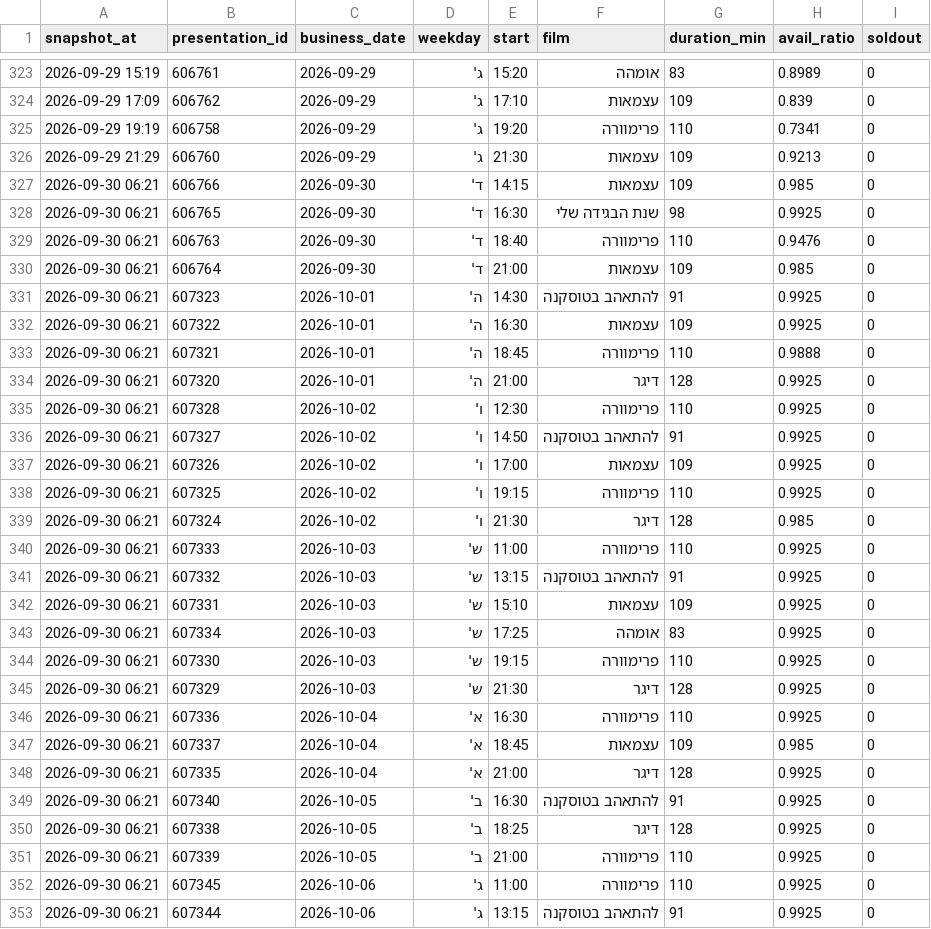
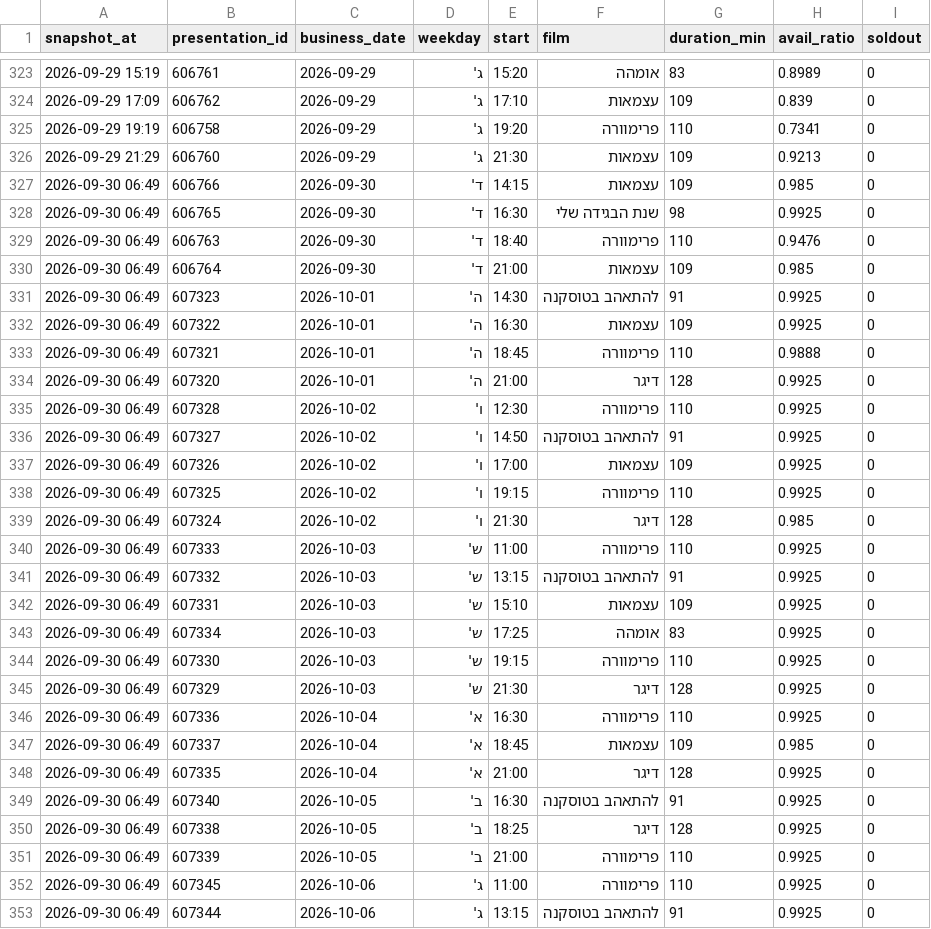
Before and after one commit to guy-go-ld/lev-smadar-tracker, a CSV file: data/snapshots-flat.csv, drawn as a sheet; only a part is shown, gaps mark what is left out; the diff covers the shown part only.

```diff
--- a/data/snapshots-flat.csv
+++ b/data/snapshots-flat.csv
@@ -326,28 +326,28 @@ snapshot_at,presentation_id,business_date,weekday,start,film,duration_min,avail_
 2026-09-29 21:29,606760,2026-09-29,ג',21:30,עצמאות,109,0.9213,0
-2026-09-30 06:21,606766,2026-09-30,ד',14:15,עצמאות,109,0.985,0
-2026-09-30 06:21,606765,2026-09-30,ד',16:30,שנת הבגידה שלי,98,0.9925,0
-2026-09-30 06:21,606763,2026-09-30,ד',18:40,פרימוורה,110,0.9476,0
-2026-09-30 06:21,606764,2026-09-30,ד',21:00,עצמאות,109,0.985,0
-2026-09-30 06:21,607323,2026-10-01,ה',14:30,להתאהב בטוסקנה,91,0.9925,0
-2026-09-30 06:21,607322,2026-10-01,ה',16:30,עצמאות,109,0.9925,0
-2026-09-30 06:21,607321,2026-10-01,ה',18:45,פרימוורה,110,0.9888,0
-2026-09-30 06:21,607320,2026-10-01,ה',21:00,דיגר,128,0.9925,0
-2026-09-30 06:21,607328,2026-10-02,ו',12:30,פרימוורה,110,0.9925,0
-2026-09-30 06:21,607327,2026-10-02,ו',14:50,להתאהב בטוסקנה,91,0.9925,0
-2026-09-30 06:21,607326,2026-10-02,ו',17:00,עצמאות,109,0.9925,0
-2026-09-30 06:21,607325,2026-10-02,ו',19:15,פרימוורה,110,0.9925,0
-2026-09-30 06:21,607324,2026-10-02,ו',21:30,דיגר,128,0.985,0
-2026-09-30 06:21,607333,2026-10-03,ש',11:00,פרימוורה,110,0.9925,0
-2026-09-30 06:21,607332,2026-10-03,ש',13:15,להתאהב בטוסקנה,91,0.9925,0
-2026-09-30 06:21,607331,2026-10-03,ש',15:10,עצמאות,109,0.9925,0
-2026-09-30 06:21,607334,2026-10-03,ש',17:25,אומהה,83,0.9925,0
-2026-09-30 06:21,607330,2026-10-03,ש',19:15,פרימוורה,110,0.9925,0
-2026-09-30 06:21,607329,2026-10-03,ש',21:30,דיגר,128,0.9925,0
-2026-09-30 06:21,607336,2026-10-04,א',16:30,פרימוורה,110,0.9925,0
-2026-09-30 06:21,607337,2026-10-04,א',18:45,עצמאות,109,0.985,0
-2026-09-30 06:21,607335,2026-10-04,א',21:00,דיגר,128,0.9925,0
-2026-09-30 06:21,607340,2026-10-05,ב',16:30,להתאהב בטוסקנה,91,0.9925,0
-2026-09-30 06:21,607338,2026-10-05,ב',18:25,דיגר,128,0.9925,0
-2026-09-30 06:21,607339,2026-10-05,ב',21:00,פרימוורה,110,0.9925,0
-2026-09-30 06:21,607345,2026-10-06,ג',11:00,פרימוורה,110,0.9925,0
-2026-09-30 06:21,607344,2026-10-06,ג',13:15,להתאהב בטוסקנה,91,0.9925,0
+2026-09-30 06:49,606766,2026-09-30,ד',14:15,עצמאות,109,0.985,0
+2026-09-30 06:49,606765,2026-09-30,ד',16:30,שנת הבגידה שלי,98,0.9925,0
+2026-09-30 06:49,606763,2026-09-30,ד',18:40,פרימוורה,110,0.9476,0
+2026-09-30 06:49,606764,2026-09-30,ד',21:00,עצמאות,109,0.985,0
+2026-09-30 06:49,607323,2026-10-01,ה',14:30,להתאהב בטוסקנה,91,0.9925,0
+2026-09-30 06:49,607322,2026-10-01,ה',16:30,עצמאות,109,0.9925,0
+2026-09-30 06:49,607321,2026-10-01,ה',18:45,פרימוורה,110,0.9888,0
+2026-09-30 06:49,607320,2026-10-01,ה',21:00,דיגר,128,0.9925,0
+2026-09-30 06:49,607328,2026-10-02,ו',12:30,פרימוורה,110,0.9925,0
+2026-09-30 06:49,607327,2026-10-02,ו',14:50,להתאהב בטוסקנה,91,0.9925,0
+2026-09-30 06:49,607326,2026-10-02,ו',17:00,עצמאות,109,0.9925,0
+2026-09-30 06:49,607325,2026-10-02,ו',19:15,פרימוורה,110,0.9925,0
+2026-09-30 06:49,607324,2026-10-02,ו',21:30,דיגר,128,0.985,0
+2026-09-30 06:49,607333,2026-10-03,ש',11:00,פרימוורה,110,0.9925,0
+2026-09-30 06:49,607332,2026-10-03,ש',13:15,להתאהב בטוסקנה,91,0.9925,0
+2026-09-30 06:49,607331,2026-10-03,ש',15:10,עצמאות,109,0.9925,0
+2026-09-30 06:49,607334,2026-10-03,ש',17:25,אומהה,83,0.9925,0
+2026-09-30 06:49,607330,2026-10-03,ש',19:15,פרימוורה,110,0.9925,0
+2026-09-30 06:49,607329,2026-10-03,ש',21:30,דיגר,128,0.9925,0
+2026-09-30 06:49,607336,2026-10-04,א',16:30,פרימוורה,110,0.9925,0
+2026-09-30 06:49,607337,2026-10-04,א',18:45,עצמאות,109,0.985,0
+2026-09-30 06:49,607335,2026-10-04,א',21:00,דיגר,128,0.9925,0
+2026-09-30 06:49,607340,2026-10-05,ב',16:30,להתאהב בטוסקנה,91,0.9925,0
+2026-09-30 06:49,607338,2026-10-05,ב',18:25,דיגר,128,0.9925,0
+2026-09-30 06:49,607339,2026-10-05,ב',21:00,פרימוורה,110,0.9925,0
+2026-09-30 06:49,607345,2026-10-06,ג',11:00,פרימוורה,110,0.9925,0
+2026-09-30 06:49,607344,2026-10-06,ג',13:15,להתאהב בטוסקנה,91,0.9925,0
```
Also changed, not shown: 7 edited cells elsewhere in this file, data/presentations.csv, data/runs/2026-09.csv, 3 other files.
